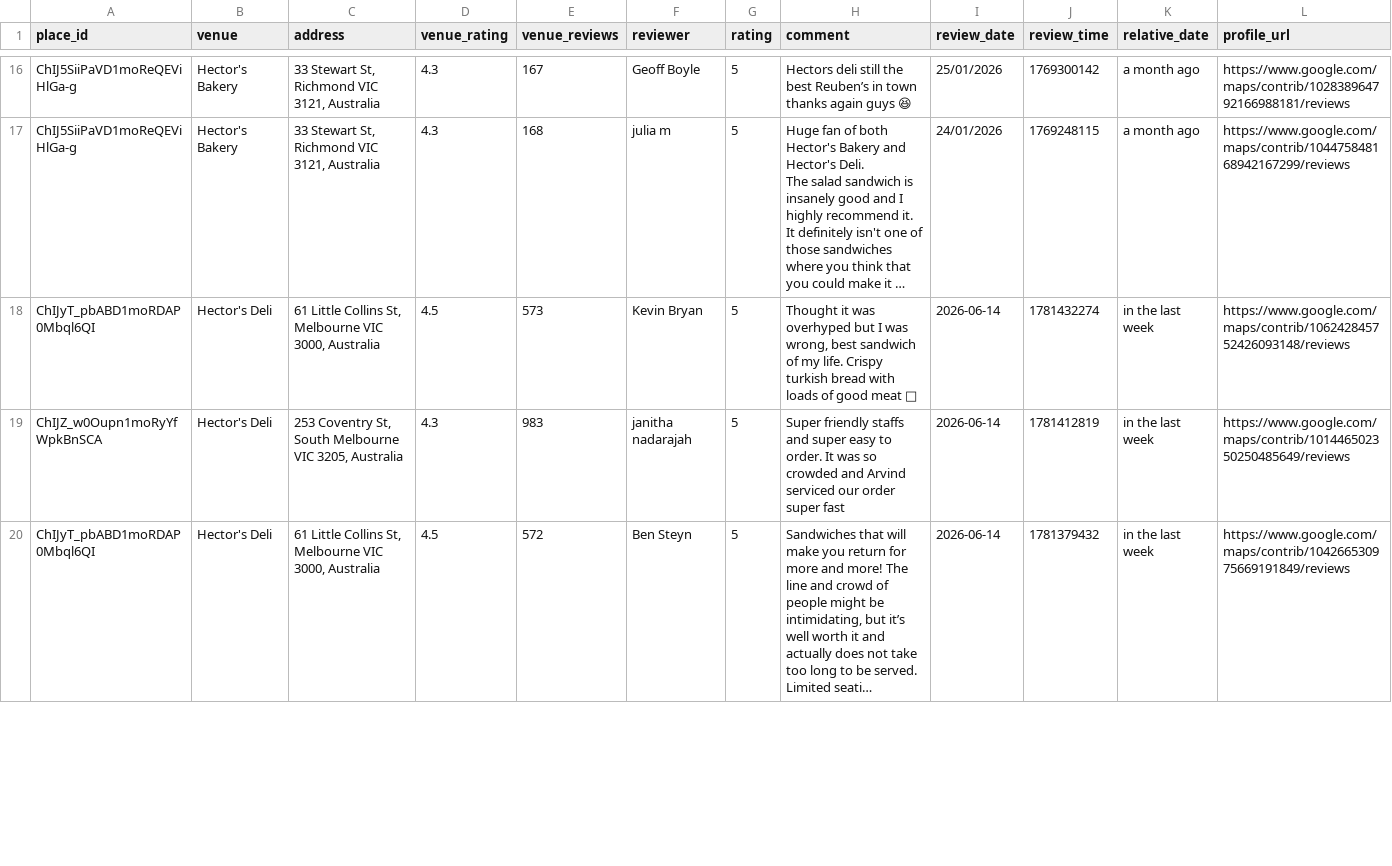
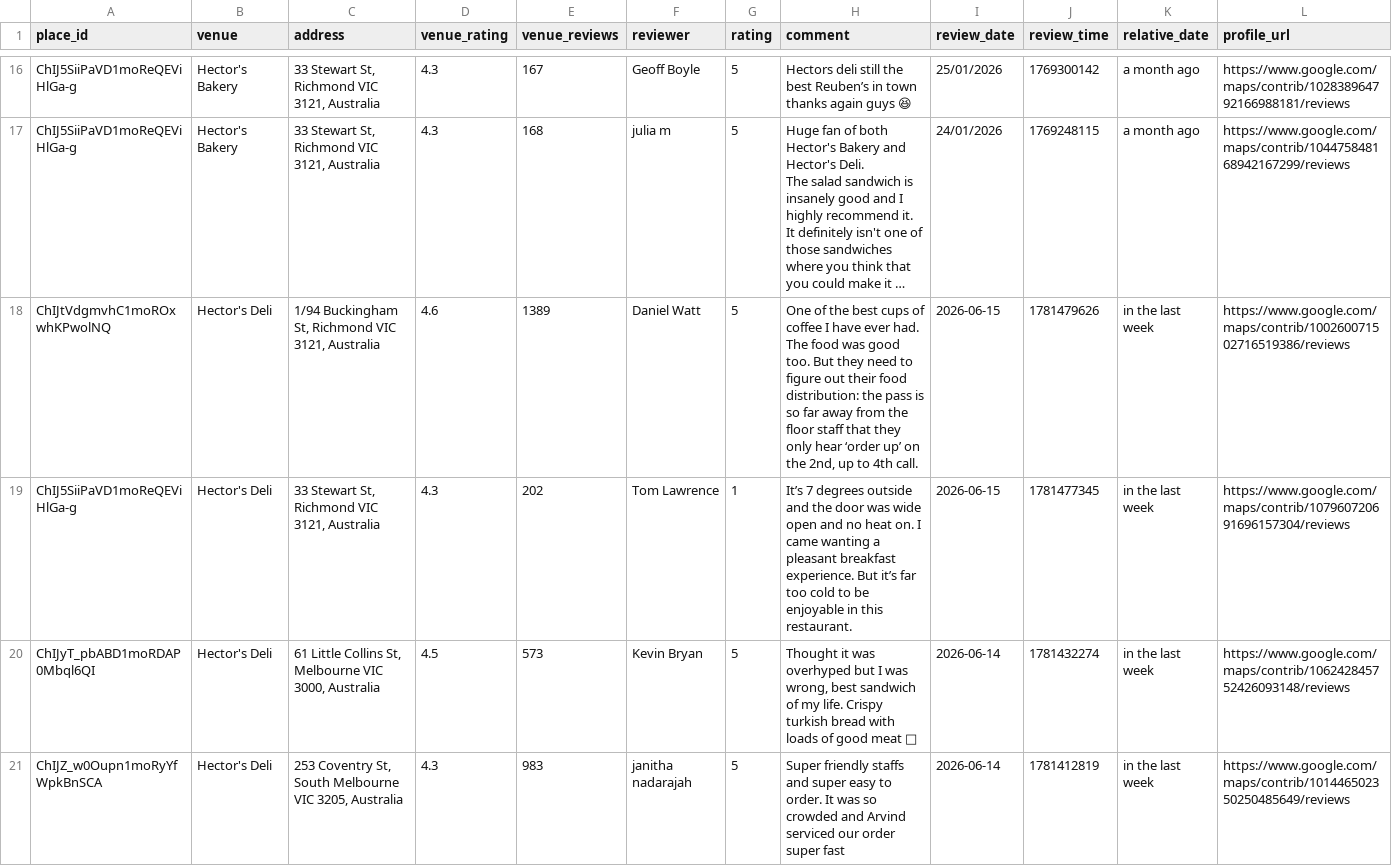
Before and after one commit to hecticanalysis-creator/hectic_review_dash, a CSV file: google_reviews.csv, drawn as a sheet; only a part is shown, gaps mark what is left out; the shorter side is filled out with more unchanged rows; long unchanged cells end in …; rows hold the shown columns only; the diff names each change by its address in the sheet, - before the commit and + after, or states it on an @@ line.

Commit message:
Update reviews — 2026-06-15 12:01

```diff
--- a/google_reviews.csv
+++ b/google_reviews.csv
+row 18: ChIJtVdgmvhC1moROxwhKPwolNQ | Hector's Deli | 1/94 Buckingham St, Richmond VIC 3121, Australia | 4.6 | 1389 | Daniel Watt | 5 | One of the best cups of coffee I have ever had. The food was good too. But they need to figure out their food distribution: the pass is so far away from the floor staff that they only hear ‘order up’ on the 2nd, up to 4th call. | 2026-06-15 | 1781479626 | in the last week | https://www.google.com/maps/contrib/100260071502716519386/reviews
+row 19: ChIJ5SiiPaVD1moReQEViHlGa-g | Hector's Deli | 33 Stewart St, Richmond VIC 3121, Australia | 4.3 | 202 | Tom Lawrence | 1 | It’s 7 degrees outside and the door was wide open and no heat on. I came wanting a pleasant breakfast experience. But it’s far too cold to be enjoyable in this restaurant. | 2026-06-15 | 1781477345 | in the last week | https://www.google.com/maps/contrib/107960720691696157304/reviews
```
